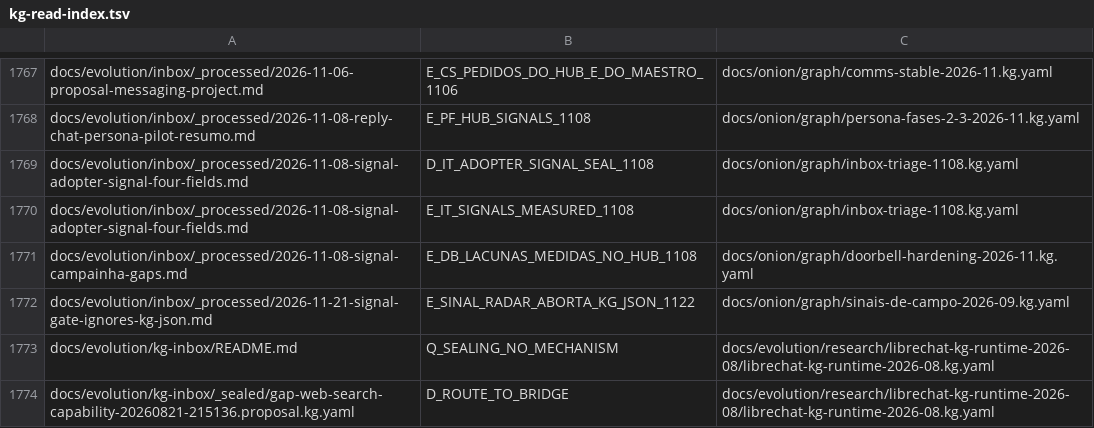
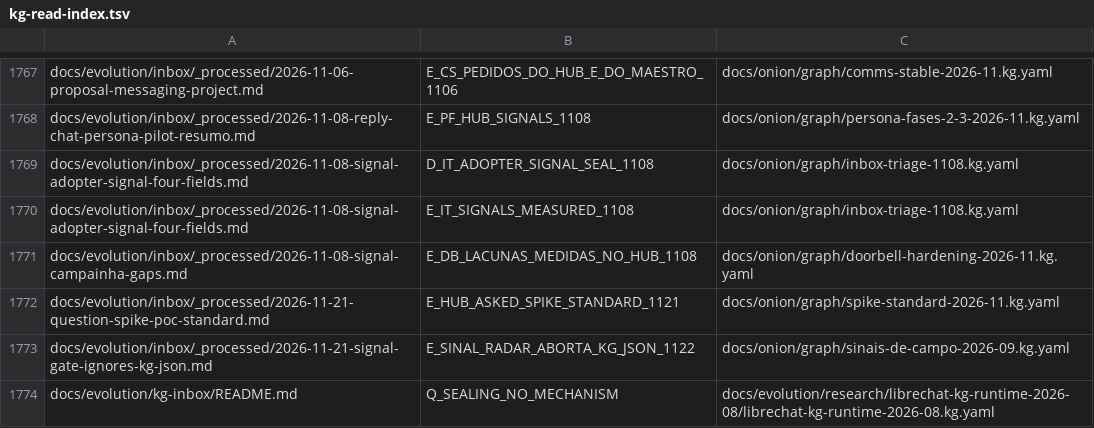
Before and after one commit to marciocar/onion-evolve, a TSV file: docs/onion/kg-read-index.tsv, drawn as a sheet; only a part is shown, gaps mark what is left out; the shorter side is filled out with more unchanged rows; the diff names each change by its address in the sheet, - before the commit and + after, or states it on an @@ line.

Commit message:
docs: projeções geradas regeneradas
Orquestrado com 🧅 Onion Evolve

```diff
--- a/docs/onion/kg-read-index.tsv
+++ b/docs/onion/kg-read-index.tsv
+row 1772: docs/evolution/inbox/_processed/2026-11-21-question-spike-poc-standard.md | E_HUB_ASKED_SPIKE_STANDARD_1121 | docs/onion/graph/spike-standard-2026-11.kg.yaml
```
Also changed, not shown: 1 other file.
